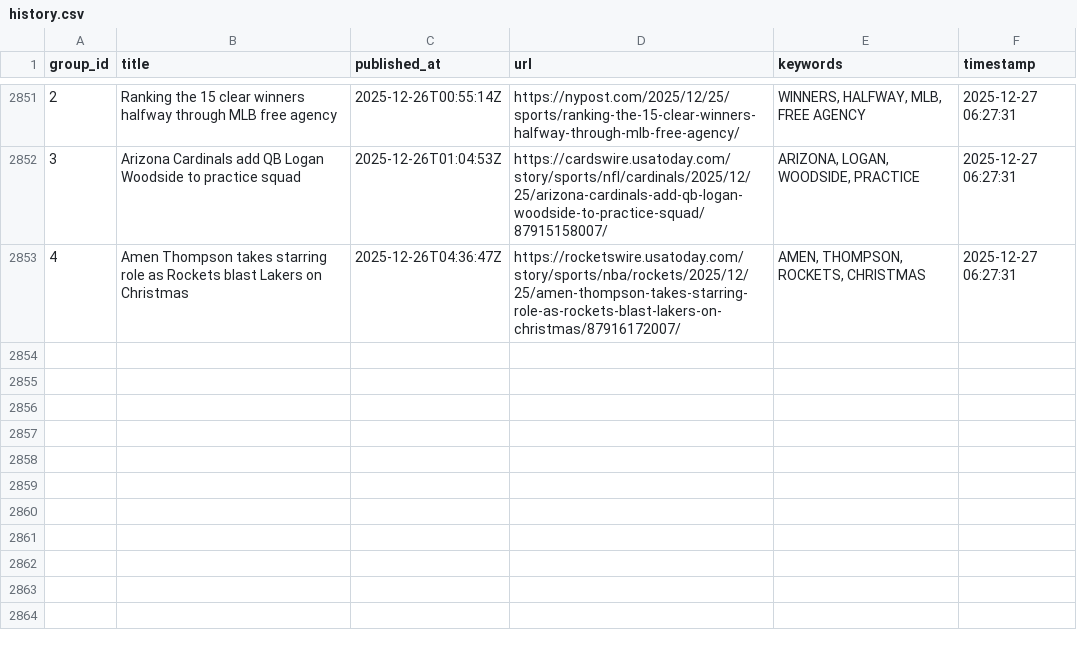
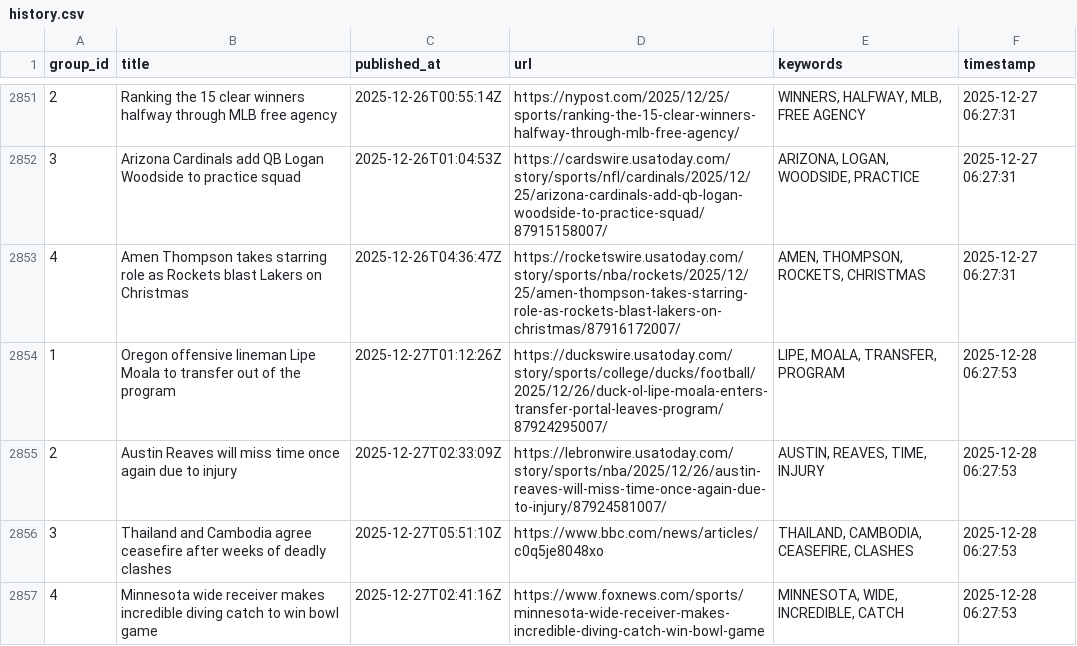
Before and after one commit to lileungws/whatsnews01, a CSV file: history/history.csv, drawn as a sheet; only a part is shown, gaps mark what is left out; the diff names each change by its address in the sheet, - before the commit and + after, or states it on an @@ line.

Commit message:
Update keywords main.csv

```diff
--- a/history/history.csv
+++ b/history/history.csv
+row 2854: 1 | Oregon offensive lineman Lipe Moala to transfer out of the program | 2025-12-27T01:12:26Z | https://duckswire.usatoday.com/story/sports/college/ducks/football/2025/12/26/duck-ol-lipe-moala-enters-transfer-portal-leaves-program/87924295007/ | LIPE, MOALA, TRANSFER, PROGRAM | 2025-12-28 06:27:53
+row 2855: 2 | Austin Reaves will miss time once again due to injury | 2025-12-27T02:33:09Z | https://lebronwire.usatoday.com/story/sports/nba/2025/12/26/austin-reaves-will-miss-time-once-again-due-to-injury/87924581007/ | AUSTIN, REAVES, TIME, INJURY | 2025-12-28 06:27:53
+row 2856: 3 | Thailand and Cambodia agree ceasefire after weeks of deadly clashes | 2025-12-27T05:51:10Z | https://www.bbc.com/news/articles/c0q5je8048xo | THAILAND, CAMBODIA, CEASEFIRE, CLASHES | 2025-12-28 06:27:53
+row 2857: 4 | Minnesota wide receiver makes incredible diving catch to win bowl game | 2025-12-27T02:41:16Z | https://www.foxnews.com/sports/minnesota-wide-receiver-makes-incredible-diving-catch-win-bowl-game | MINNESOTA, WIDE, INCREDIBLE, CATCH | 2025-12-28 06:27:53
```
Also changed, not shown: web/data/main.csv.
